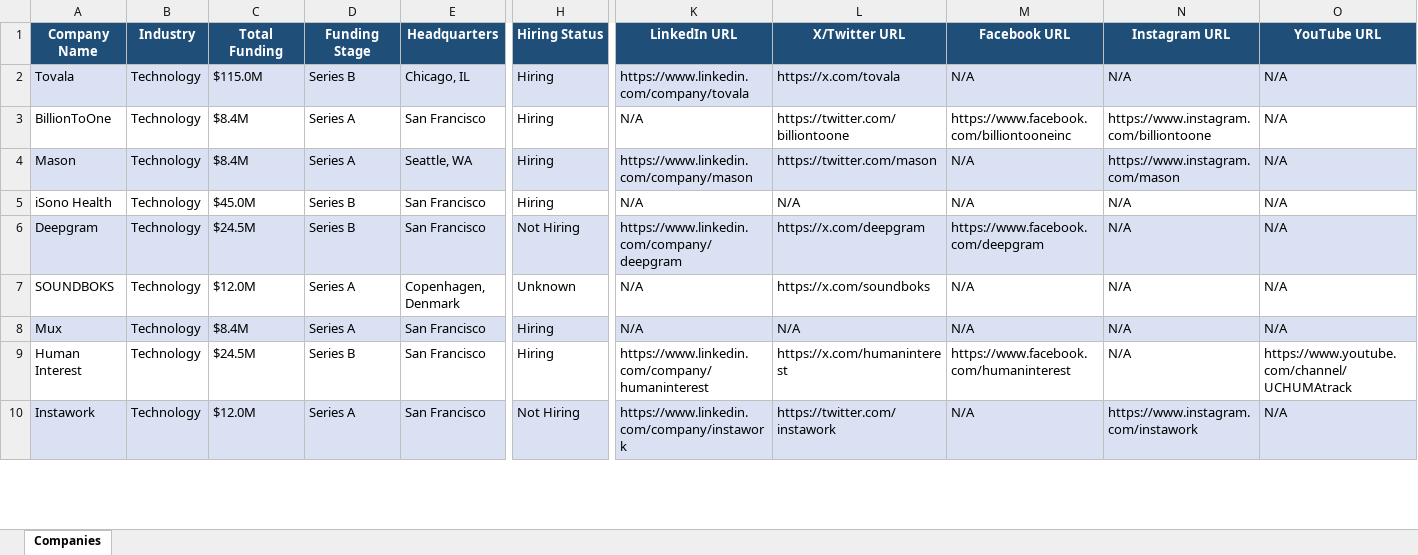
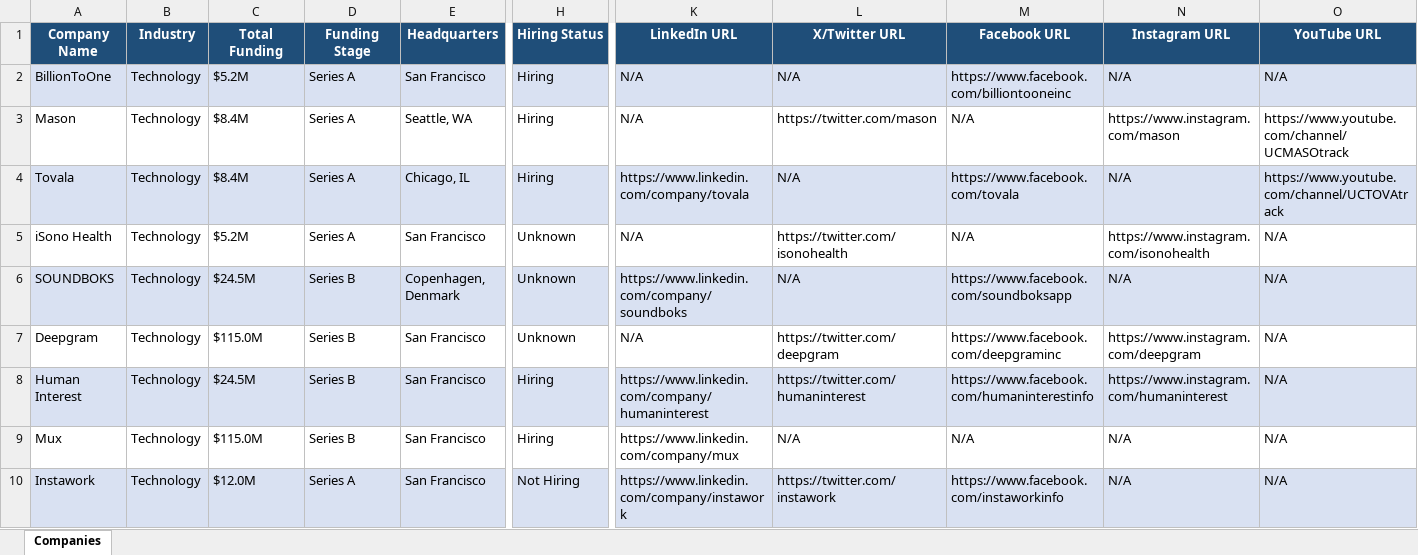
Before and after one commit to usergit535/talent_intelligence_project_2, an Excel workbook: output/companies.xlsx, sheet Companies, drawn as a sheet; only a part is shown, gaps mark what is left out; values as stored, in another font and other column widths than the file's, no borders; removed rows and columns are numbered as before the commit, all else as after; rows hold the shown columns only; the diff covers the shown part only; the diff names each change by its address in the sheet, - before the commit and + after, or states it on an @@ line.

```diff
--- a/output/companies.xlsx (sheet Companies)
+++ b/output/companies.xlsx (sheet Companies)
-row 2: Tovala | Technology | $115.0M | Series B | Chicago, IL | Hiring | https://www.linkedin.com/company/tovala | https://x.com/tovala | N/A | N/A | N/A
-A2:O2 fill: none
+A2:O2 fill: #D9E1F2
-C2 (Total Funding): $8.4M
+C2 (Total Funding): $5.2M
-L2 (X/Twitter URL): https://twitter.com/billiontoone
+L2 (X/Twitter URL): N/A
-N2 (Instagram URL): https://www.instagram.com/billiontoone
+N2 (Instagram URL): N/A
-A3:O3 fill: #D9E1F2
+A3:O3 fill: none
-K3 (LinkedIn URL): https://www.linkedin.com/company/mason
+K3 (LinkedIn URL): N/A
-O3 (YouTube URL): N/A
+O3 (YouTube URL): https://www.youtube.com/channel/UCMASOtrack
+row 4: Tovala | Technology | $8.4M | Series A | Chicago, IL | Hiring | https://www.linkedin.com/company/tovala | N/A | https://www.facebook.com/tovala | N/A | https://www.youtube.com/channel/UCTOVAtrack
-C5 (Total Funding): $45.0M
+C5 (Total Funding): $5.2M
-D5 (Funding Stage): Series B
+D5 (Funding Stage): Series A
-H5 (Hiring Status): Hiring
+H5 (Hiring Status): Unknown
-L5 (X/Twitter URL): N/A
+L5 (X/Twitter URL): https://twitter.com/isonohealth
-N5 (Instagram URL): N/A
+N5 (Instagram URL): https://www.instagram.com/isonohealth
-row 6: Deepgram | Technology | $24.5M | Series B | San Francisco | Not Hiring | https://www.linkedin.com/company/deepgram | https://x.com/deepgram | https://www.facebook.com/deepgram | N/A | N/A
-A6:O6 fill: none
+A6:O6 fill: #D9E1F2
-C6 (Total Funding): $12.0M
+C6 (Total Funding): $24.5M
-D6 (Funding Stage): Series A
+D6 (Funding Stage): Series B
-K6 (LinkedIn URL): N/A
+K6 (LinkedIn URL): https://www.linkedin.com/company/soundboks
-L6 (X/Twitter URL): https://x.com/soundboks
+L6 (X/Twitter URL): N/A
-M6 (Facebook URL): N/A
+M6 (Facebook URL): https://www.facebook.com/soundboksapp
-row 8: Mux | Technology | $8.4M | Series A | San Francisco | Hiring | N/A | N/A | N/A | N/A | N/A
+row 7: Deepgram | Technology | $115.0M | Series B | San Francisco | Unknown | N/A | https://twitter.com/deepgram | https://www.facebook.com/deepgraminc | https://www.instagram.com/deepgram | N/A
-A8:O8 fill: none
+A8:O8 fill: #D9E1F2
-L8 (X/Twitter URL): https://x.com/humaninterest
+L8 (X/Twitter URL): https://twitter.com/humaninterest
-M8 (Facebook URL): https://www.facebook.com/humaninterest
+M8 (Facebook URL): https://www.facebook.com/humaninterestinfo
-N8 (Instagram URL): N/A
+N8 (Instagram URL): https://www.instagram.com/humaninterest
-O8 (YouTube URL): https://www.youtube.com/channel/UCHUMAtrack
+O8 (YouTube URL): N/A
+row 9: Mux | Technology | $115.0M | Series B | San Francisco | Hiring | https://www.linkedin.com/company/mux | N/A | N/A | N/A | N/A
-M10 (Facebook URL): N/A
+M10 (Facebook URL): https://www.facebook.com/instaworkinfo
-N10 (Instagram URL): https://www.instagram.com/instawork
+N10 (Instagram URL): N/A
```
Also changed, not shown: 7 added rows, 7 removed rows, 372 edited cells and cell formats elsewhere in this sheet, 1 other file.
